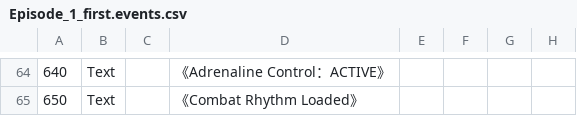
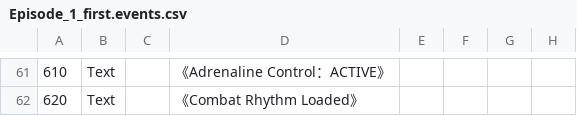
Before and after one commit to HIBIKI5201/SymphonyKillChord, a CSV file: Assets/StreamingAssets/ScenarioAuthoring/Episode_1_first.events.csv, drawn as a sheet; only a part is shown, gaps mark what is left out; the diff covers the shown part only.

```diff
--- a/Assets/StreamingAssets/ScenarioAuthoring/Episode_1_first.events.csv
+++ b/Assets/StreamingAssets/ScenarioAuthoring/Episode_1_first.events.csv
@@ -64,2 +61,2 @@
-640,Text,,《Adrenaline Control：ACTIVE》,,,,
-650,Text,,《Combat Rhythm Loaded》,,,,
+610,Text,,《Adrenaline Control：ACTIVE》,,,,
+620,Text,,《Combat Rhythm Loaded》,,,,
```
Also changed, not shown: 3 removed rows and 29 edited cells elsewhere in this file.
